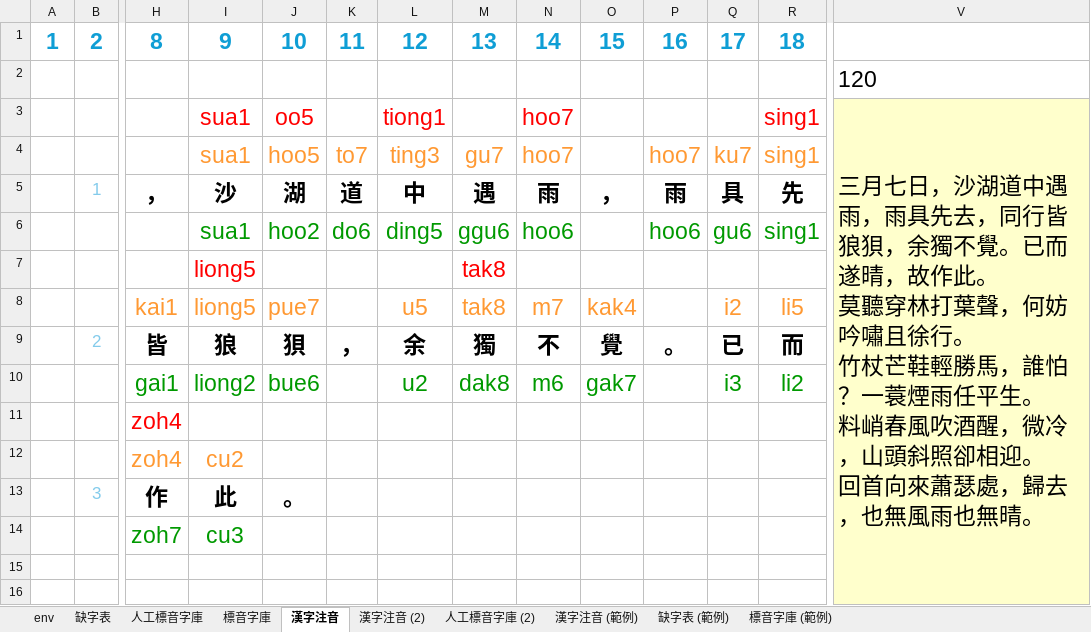
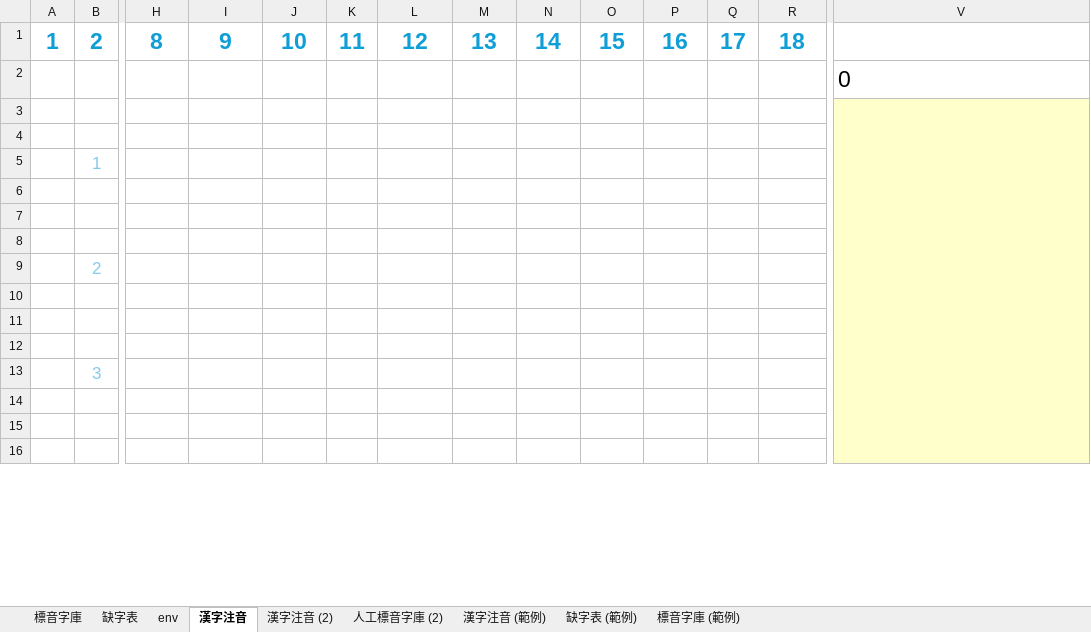
Before and after one commit to AlanJui/Piau-Im, an Excel workbook: output7/【河洛白話注音-閩拼調號】《定風波》.xlsx, sheet 漢字注音, drawn as a sheet; only a part is shown, gaps mark what is left out; values as stored, in another font and other column widths than the file's, no borders; conditional formats not drawn; removed rows and columns are numbered as before the commit, all else as after; rows hold the shown columns only; ↵ is a line break in a cell; the diff covers the shown part only; the diff names each change by its address in the sheet, - before the commit and + after, or states it on an @@ line.

```diff
--- a/output7/【河洛白話注音-閩拼調號】《定風波》.xlsx (sheet 漢字注音)
+++ b/output7/【河洛白話注音-閩拼調號】《定風波》.xlsx (sheet 漢字注音)
-sheet tab: 人工標音字庫
@@ sheet tab order changed: 標音字庫 | 缺字表 | env | 漢字注音 | 漢字注音 (2) | 人工標音字庫 (2) | 漢字注音 (範例) | 缺字表 (範例) | 標音字庫 (範例) @@
-V2: 120
+V2: 0
-row 3:  |  |  | sua1 | oo5 |  | tiong1 |  | hoo7 |  |  |  | sing1 | 三月七日，沙湖道中遇雨，雨具先去，同行皆狼狽，余獨不覺。已而遂晴，故作此。 ↵ 莫聽穿林打葉聲，何妨吟嘯且徐行。 ↵ 竹杖芒鞋輕勝馬，誰怕？一蓑煙雨任平生。 ↵ 料峭春風吹酒醒，微冷，山頭斜照卻相迎。 ↵ 回首向來蕭瑟處，歸去，也無風雨也無晴。
+row 3: (empty)
-row 4:  |  |  | sua1 | hoo5 | to7 | ting3 | gu7 | hoo7 |  | hoo7 | ku7 | sing1
+row 4: (empty)
-row 5:  | 1 | ， | 沙 | 湖 | 道 | 中 | 遇 | 雨 | ， | 雨 | 具 | 先
-row 6:  |  |  | sua1 | hoo2 | do6 | ding5 | ggu6 | hoo6 |  | hoo6 | gu6 | sing1
-row 7:  |  |  | liong5 |  |  |  | tak8
+row 5:  | 1
-row 6:  |  | kai1 | liong5 | pue7 |  | u5 | tak8 | m7 | kak4 |  | i2 | li5
+row 6: (empty)
-row 7:  | 2 | 皆 | 狼 | 狽 | ， | 余 | 獨 | 不 | 覺 | 。 | 已 | 而
+row 7: (empty)
-row 8:  |  | gai1 | liong2 | bue6 |  | u2 | dak8 | m6 | gak7 |  | i3 | li2
+row 8: (empty)
+row 9:  | 2
-row 10:  |  | zoh4
+row 10: (empty)
-row 11:  |  | zoh4 | cu2
+row 11: (empty)
-row 12:  | 3 | 作 | 此 | 。
+row 12: (empty)
+row 13:  | 3
-row 14:  |  | zoh7 | cu3
+row 14: (empty)
```
Also changed, not shown: 10 added rows, 10 removed rows and 100 edited cells elsewhere in this sheet, sheet 標音字庫, formulas that keep their value, output7/【河洛文讀注音】《般若波羅蜜多心經》.xlsx, 9 other files.
